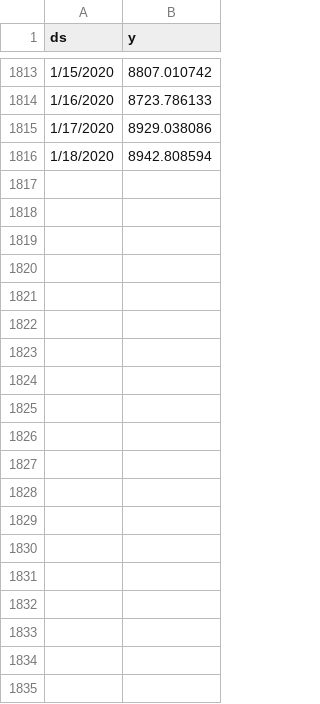
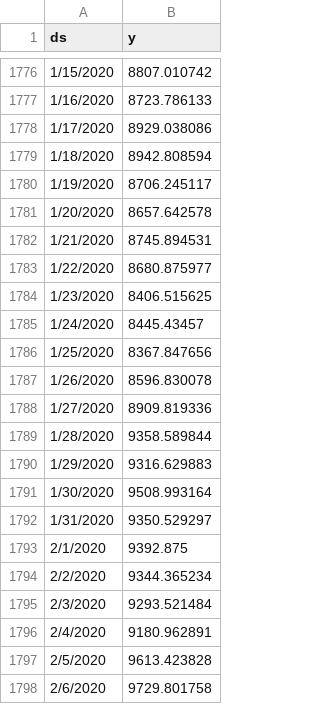
Before and after one commit to bruno-nirello/Data-Engineer-Portfolio, a CSV file: BTC-USD2.csv, drawn as a sheet; only a part is shown, gaps mark what is left out; the diff covers the shown part only; the diff names each change by its address in the sheet, - before the commit and + after, or states it on an @@ line.

Commit message:
Add files via upload

```diff
--- a/BTC-USD2.csv
+++ b/BTC-USD2.csv
+row 1780: 1/19/2020 | 8706.245117
+row 1781: 1/20/2020 | 8657.642578
+row 1782: 1/21/2020 | 8745.894531
+row 1783: 1/22/2020 | 8680.875977
+row 1784: 1/23/2020 | 8406.515625
+row 1785: 1/24/2020 | 8445.43457
+row 1786: 1/25/2020 | 8367.847656
+row 1787: 1/26/2020 | 8596.830078
+row 1788: 1/27/2020 | 8909.819336
+row 1789: 1/28/2020 | 9358.589844
+row 1790: 1/29/2020 | 9316.629883
+row 1791: 1/30/2020 | 9508.993164
+row 1792: 1/31/2020 | 9350.529297
+row 1793: 2/1/2020 | 9392.875
+row 1794: 2/2/2020 | 9344.365234
+row 1795: 2/3/2020 | 9293.521484
+row 1796: 2/4/2020 | 9180.962891
+row 1797: 2/5/2020 | 9613.423828
+row 1798: 2/6/2020 | 9729.801758
```
Also changed, not shown: 31 added rows and 37 removed rows elsewhere in this file.
